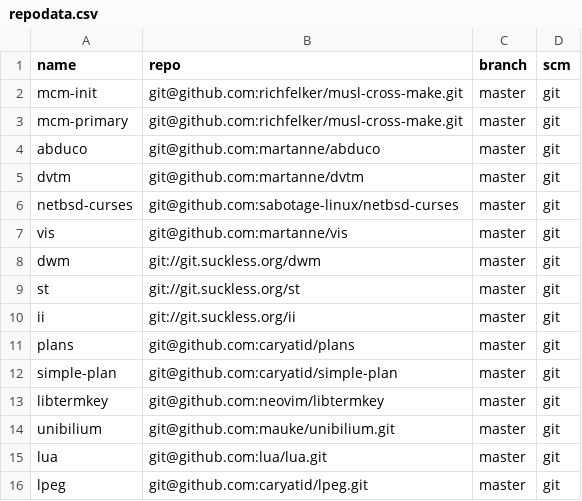
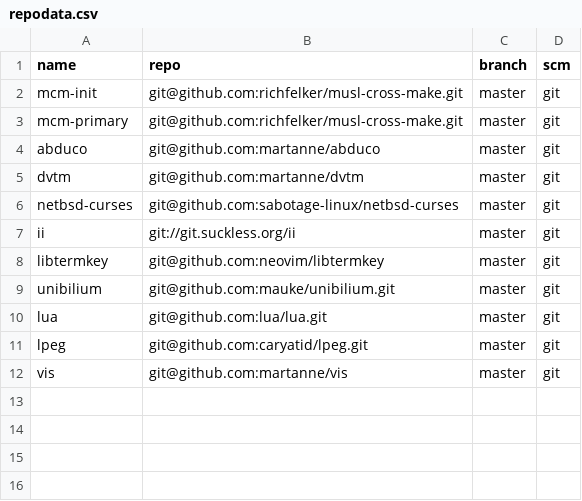
Before and after one commit to caryatid/toolbox, a CSV file: repodata.csv, drawn as a sheet.

```diff
--- a/repodata.csv
+++ b/repodata.csv
@@ -6,8 +6,3 @@ dvtm,git@github.com:martanne/dvtm,master,git
 netbsd-curses,git@github.com:sabotage-linux/netbsd-curses,master,git
-vis,git@github.com:martanne/vis,master,git
-dwm,git://git.suckless.org/dwm,master,git
-st,git://git.suckless.org/st,master,git
 ii,git://git.suckless.org/ii,master,git
-plans,git@github.com:caryatid/plans,master,git
-simple-plan,git@github.com:caryatid/simple-plan,master,git
 libtermkey,git@github.com:neovim/libtermkey,master,git
@@ -16 +11,2 @@ lua,git@github.com:lua/lua.git,master,git
 lpeg,git@github.com:caryatid/lpeg.git,master,git
+vis,git@github.com:martanne/vis,master,git
```
Also changed, not shown: 5 other files.
